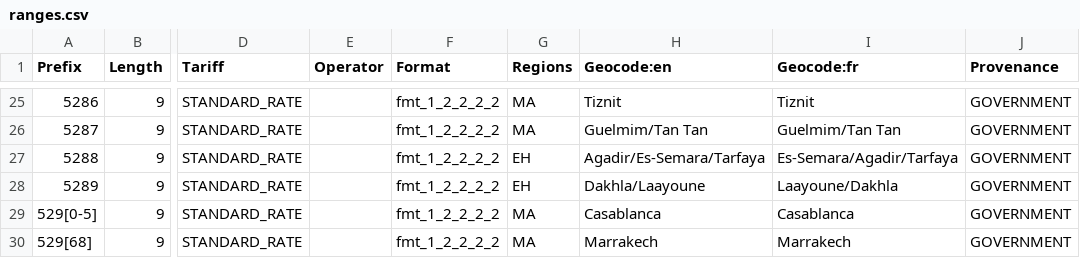
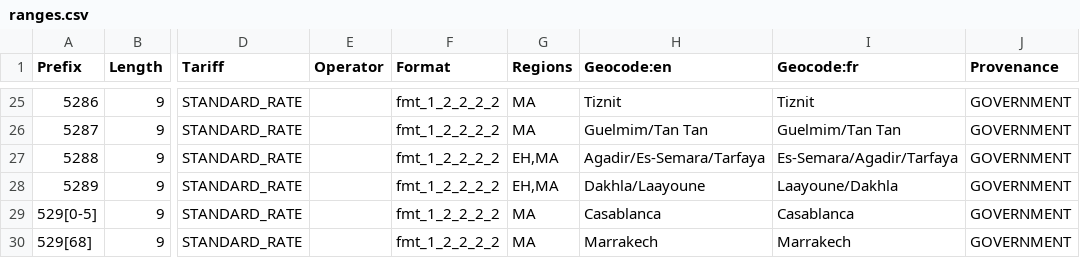
Before and after one commit to justinwritescode/libphonenumber-csharp, a CSV file: resources/metadata/212/ranges.csv, drawn as a sheet; only a part is shown, gaps mark what is left out; the diff names each change by its address in the sheet, - before the commit and + after, or states it on an @@ line.

```diff
--- a/resources/metadata/212/ranges.csv
+++ b/resources/metadata/212/ranges.csv
-G27:G28 (Regions): EH
+G27:G28 (Regions): EH,MA
```
Also changed, not shown: resources/metadata/1/examples.csv, resources/metadata/33/ranges.csv, 24 other files.
